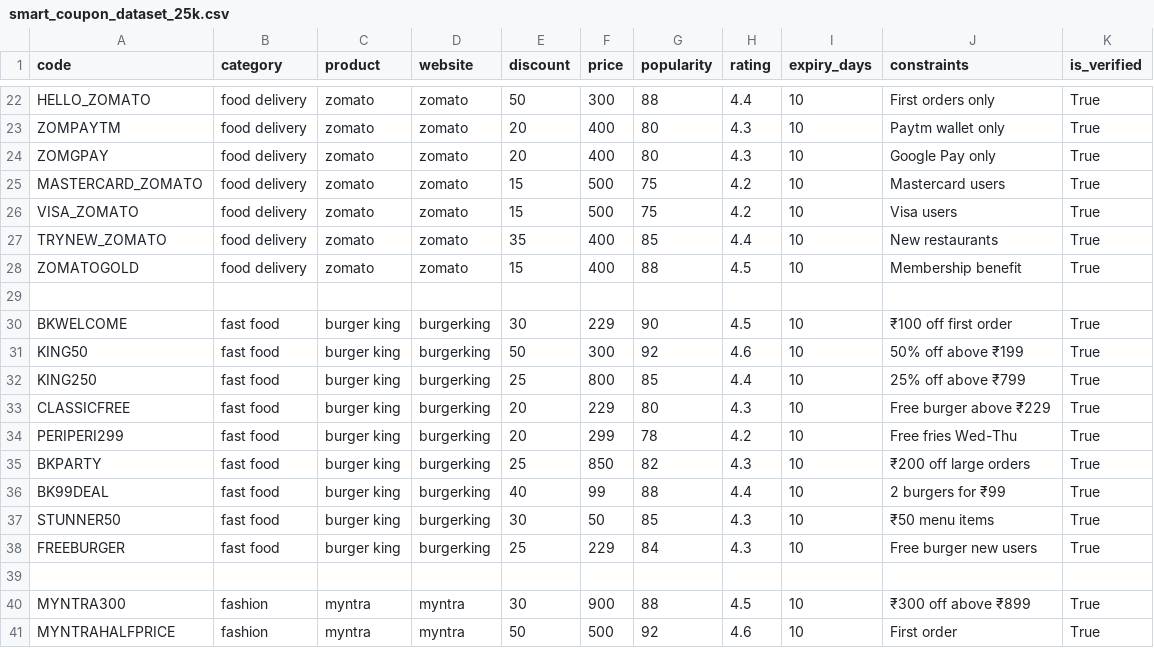
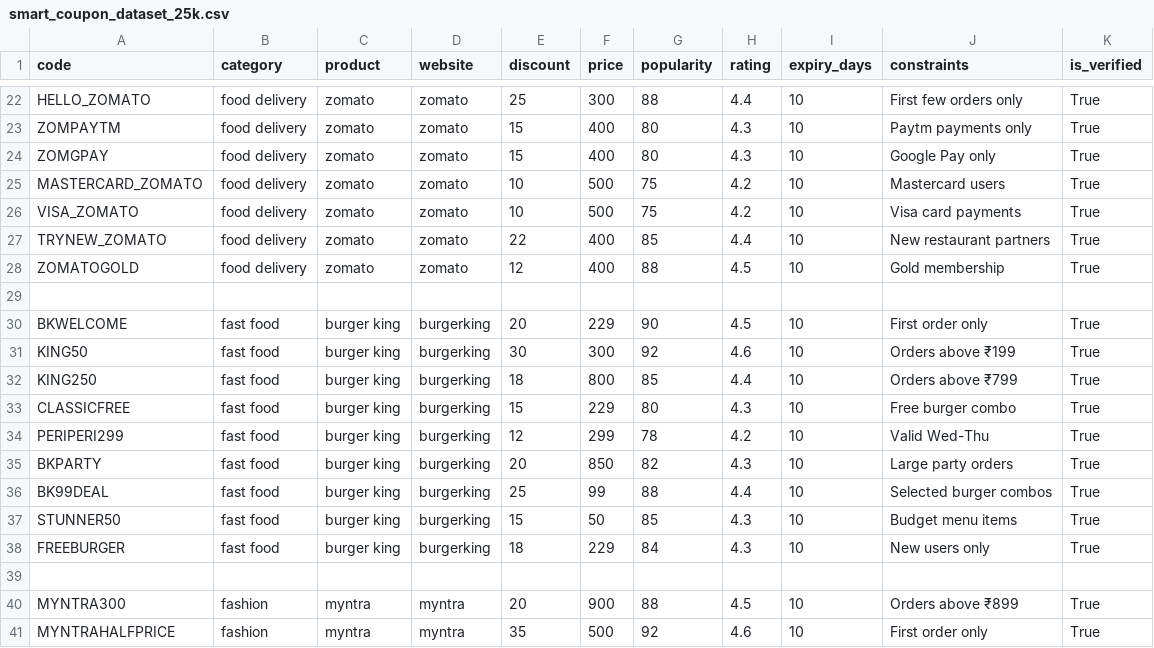
Before and after one commit to prateek3527l/ai-smart-coupon-finder, a CSV file: smart_coupon_dataset_25k.csv, drawn as a sheet; only a part is shown, gaps mark what is left out; the diff covers the shown part only; the diff names each change by its address in the sheet, - before the commit and + after, or states it on an @@ line.

```diff
--- a/smart_coupon_dataset_25k.csv
+++ b/smart_coupon_dataset_25k.csv
-E22 (discount): 50
+E22 (discount): 25
-J22 (constraints): First orders only
+J22 (constraints): First few orders only
-E23:E24 (discount): 20
+E23:E24 (discount): 15
-J23 (constraints): Paytm wallet only
+J23 (constraints): Paytm payments only
-E25:E26 (discount): 15
+E25:E26 (discount): 10
-J26 (constraints): Visa users
+J26 (constraints): Visa card payments
-E27 (discount): 35
+E27 (discount): 22
-J27 (constraints): New restaurants
+J27 (constraints): New restaurant partners
-E28 (discount): 15
+E28 (discount): 12
-J28 (constraints): Membership benefit
+J28 (constraints): Gold membership
-E30 (discount): 30
+E30 (discount): 20
-J30 (constraints): ₹100 off first order
+J30 (constraints): First order only
-E31 (discount): 50
+E31 (discount): 30
-J31 (constraints): 50% off above ₹199
+J31 (constraints): Orders above ₹199
-E32 (discount): 25
+E32 (discount): 18
-J32 (constraints): 25% off above ₹799
+J32 (constraints): Orders above ₹799
-E33 (discount): 20
+E33 (discount): 15
-J33 (constraints): Free burger above ₹229
+J33 (constraints): Free burger combo
-E34 (discount): 20
+E34 (discount): 12
-J34 (constraints): Free fries Wed-Thu
+J34 (constraints): Valid Wed-Thu
-E35 (discount): 25
+E35 (discount): 20
-J35 (constraints): ₹200 off large orders
+J35 (constraints): Large party orders
-E36 (discount): 40
+E36 (discount): 25
-J36 (constraints): 2 burgers for ₹99
+J36 (constraints): Selected burger combos
-E37 (discount): 30
+E37 (discount): 15
-J37 (constraints): ₹50 menu items
+J37 (constraints): Budget menu items
-E38 (discount): 25
+E38 (discount): 18
-J38 (constraints): Free burger new users
+J38 (constraints): New users only
-E40 (discount): 30
+E40 (discount): 20
-J40 (constraints): ₹300 off above ₹899
+J40 (constraints): Orders above ₹899
-E41 (discount): 50
+E41 (discount): 35
-J41 (constraints): First order
+J41 (constraints): First order only
```
Also changed, not shown: 64 edited cells elsewhere in this file.
